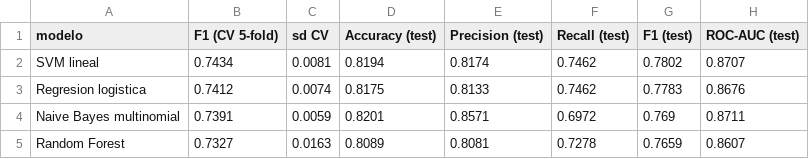
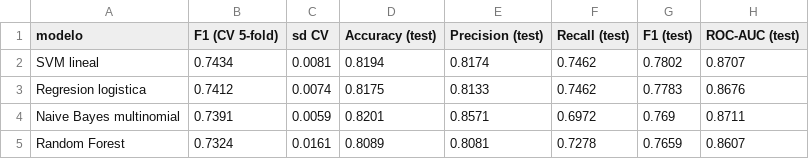
Before and after one commit to nicollegordillo/Mineria-de-Textos-y-analisis-de-sentimiento, a CSV file: tablas/tabla05_comparacion_modelos.csv, drawn as a sheet.

```diff
--- a/tablas/tabla05_comparacion_modelos.csv
+++ b/tablas/tabla05_comparacion_modelos.csv
@@ -4,2 +4,2 @@ Regresion logistica,0.7412,0.0074,0.8175,0.8133,0.7462,0.7783,0.8676
 Naive Bayes multinomial,0.7391,0.0059,0.8201,0.8571,0.6972,0.769,0.8711
-Random Forest,0.7327,0.0163,0.8089,0.8081,0.7278,0.7659,0.8607
+Random Forest,0.7324,0.0161,0.8089,0.8081,0.7278,0.7659,0.8607
```
Also changed, not shown: tablas/tabla02_artefactos_por_categoria.csv, tablas/tabla03_ngramas_bigramas.csv, 19 other files.
